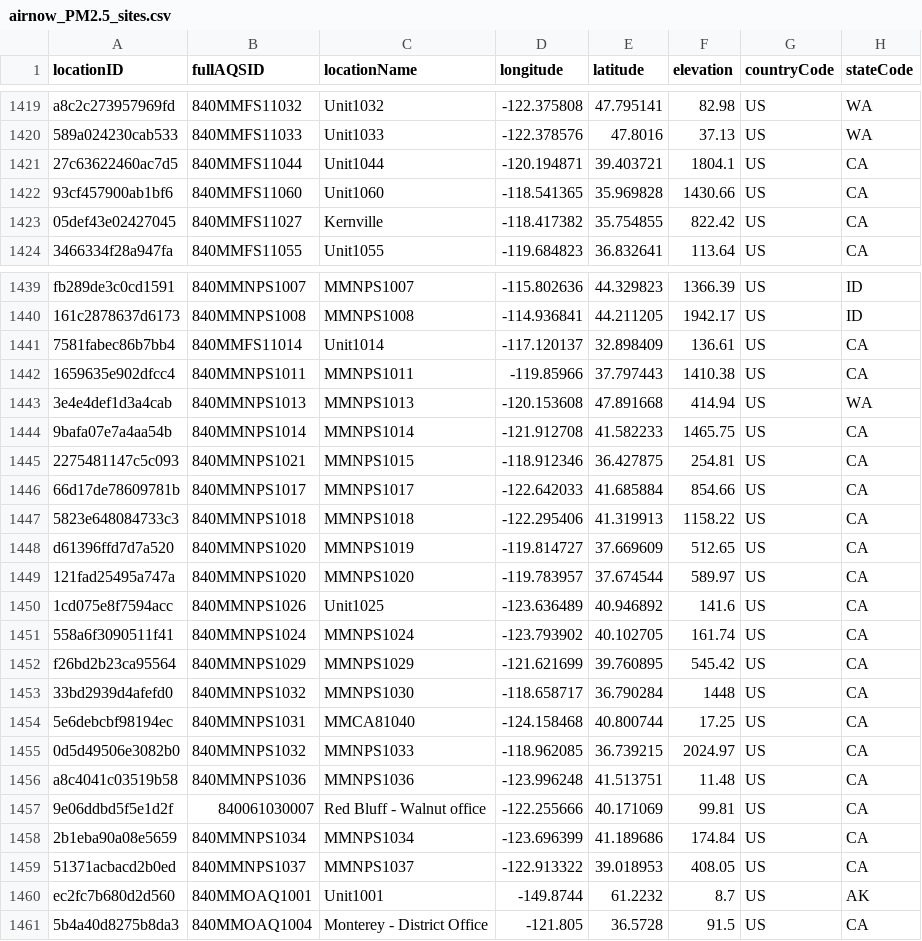
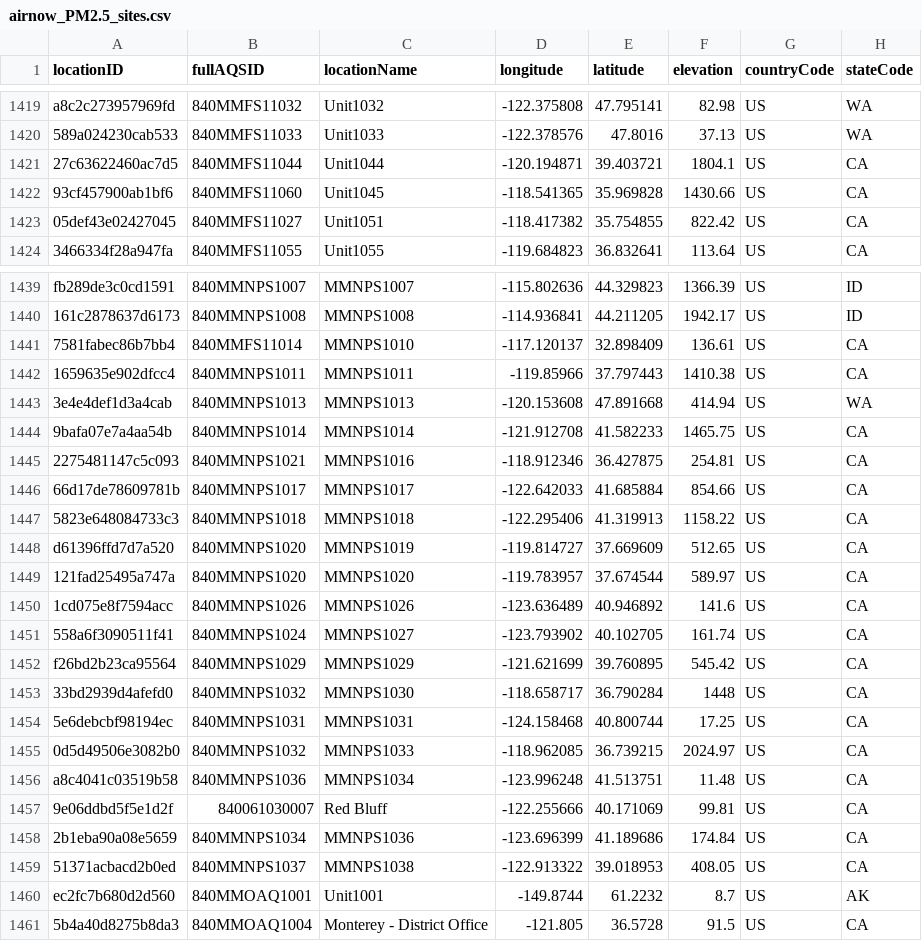
Before and after one commit to pnwairfire/known-locations, a CSV file: AirNow/airnow_PM2.5_sites.csv, drawn as a sheet; only a part is shown, gaps mark what is left out; the diff covers the shown part only; the diff names each change by its address in the sheet, - before the commit and + after, or states it on an @@ line.

```diff
--- a/AirNow/airnow_PM2.5_sites.csv
+++ b/AirNow/airnow_PM2.5_sites.csv
-C1422 (locationName): Unit1060
+C1422 (locationName): Unit1045
-C1423 (locationName): Kernville
+C1423 (locationName): Unit1051
-C1441 (locationName): Unit1014
+C1441 (locationName): MMNPS1010
-C1445 (locationName): MMNPS1015
+C1445 (locationName): MMNPS1016
-C1450 (locationName): Unit1025
+C1450 (locationName): MMNPS1026
-C1451 (locationName): MMNPS1024
+C1451 (locationName): MMNPS1027
-C1454 (locationName): MMCA81040
+C1454 (locationName): MMNPS1031
-C1456 (locationName): MMNPS1036
+C1456 (locationName): MMNPS1034
-C1457 (locationName): Red Bluff - Walnut office
+C1457 (locationName): Red Bluff
-C1458 (locationName): MMNPS1034
+C1458 (locationName): MMNPS1036
-C1459 (locationName): MMNPS1037
+C1459 (locationName): MMNPS1038
```
Also changed, not shown: 35 edited cells elsewhere in this file, 4 other files.
